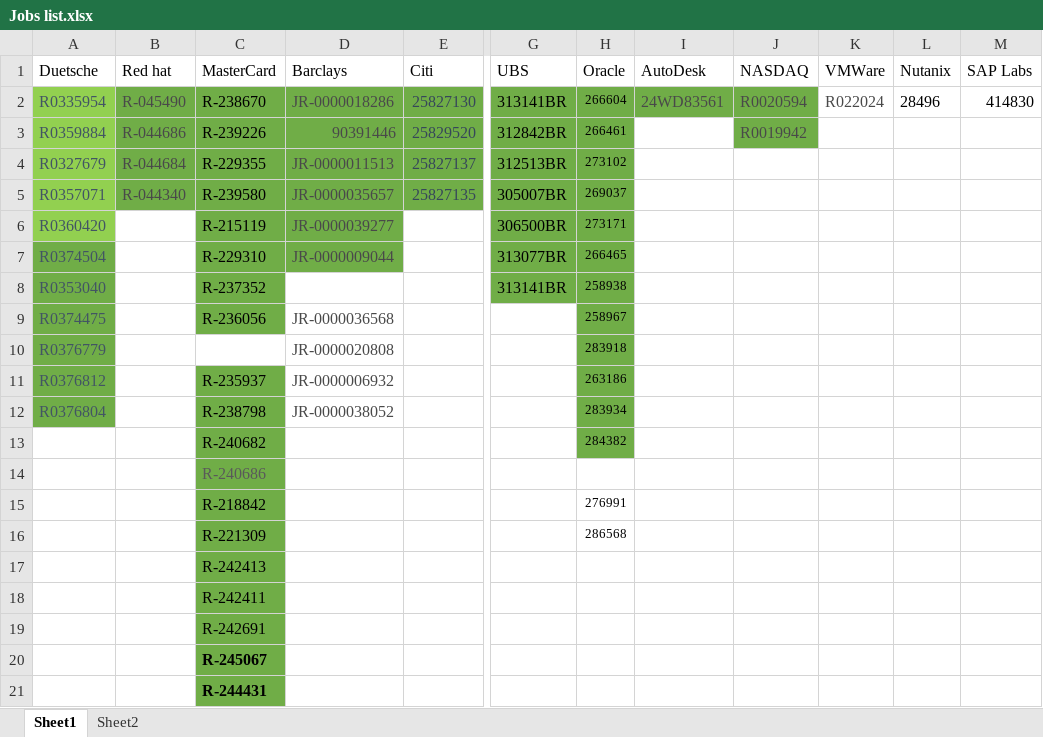
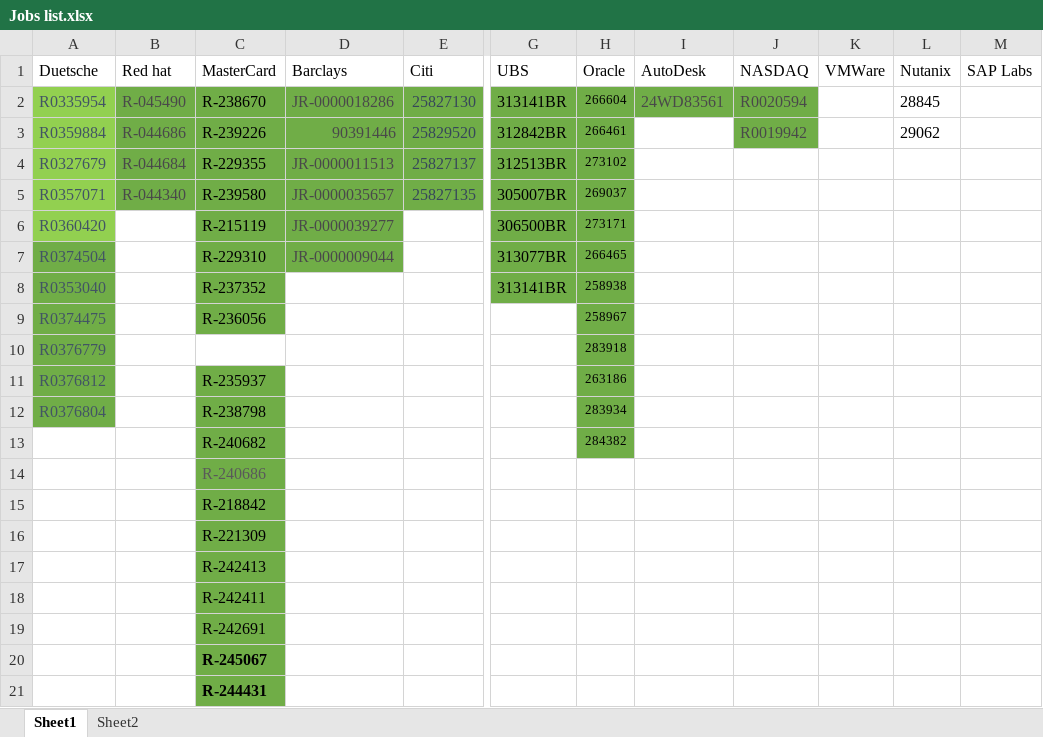
Before and after one commit to Rohit-Naikade/Data-Structures-And-Algorithms, an Excel workbook: Jobs list.xlsx, sheet Sheet1, drawn as a sheet; only a part is shown, gaps mark what is left out; values as stored, in another font and other column widths than the file's, no borders; the diff names each change by its address in the sheet, - before the commit and + after, or states it on an @@ line.

```diff
--- a/Jobs list.xlsx (sheet Sheet1)
+++ b/Jobs list.xlsx (sheet Sheet1)
-K2 (VMWare): R022024
+K2 (VMWare): (empty)
-L2 (Nutanix): 28496
+L2 (Nutanix): 28845
-M2 (SAP Labs): 414830
+M2 (SAP Labs): (empty)
-L3 (Nutanix): (empty)
+L3 (Nutanix): 29062
-D9 (Barclays): JR-0000036568
+D9 (Barclays): (empty)
-D10 (Barclays): JR-0000020808
+D10 (Barclays): (empty)
-D11 (Barclays): JR-0000006932
+D11 (Barclays): (empty)
-D12 (Barclays): JR-0000038052
+D12 (Barclays): (empty)
-H15 (Oracle): 276991
+H15 (Oracle): (empty)
-H16 (Oracle): 286568
+H16 (Oracle): (empty)
```
Also changed, not shown: 5 other files.
